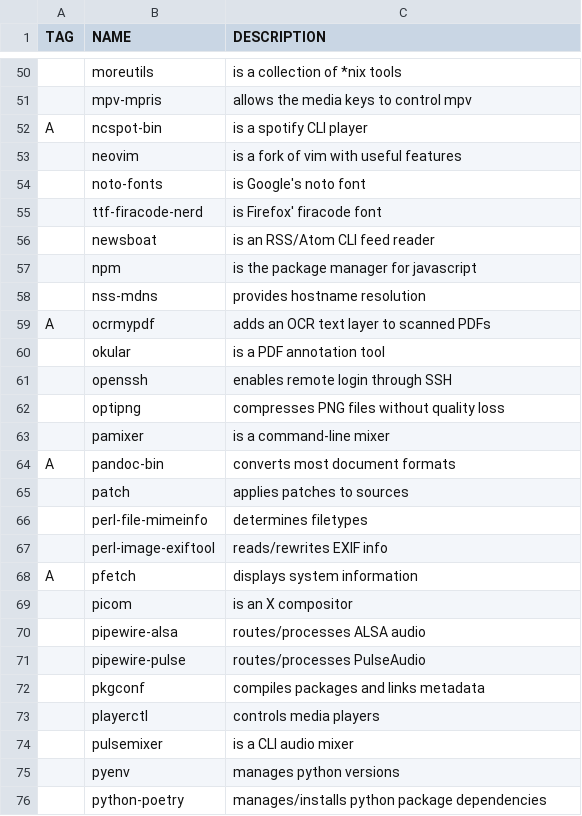
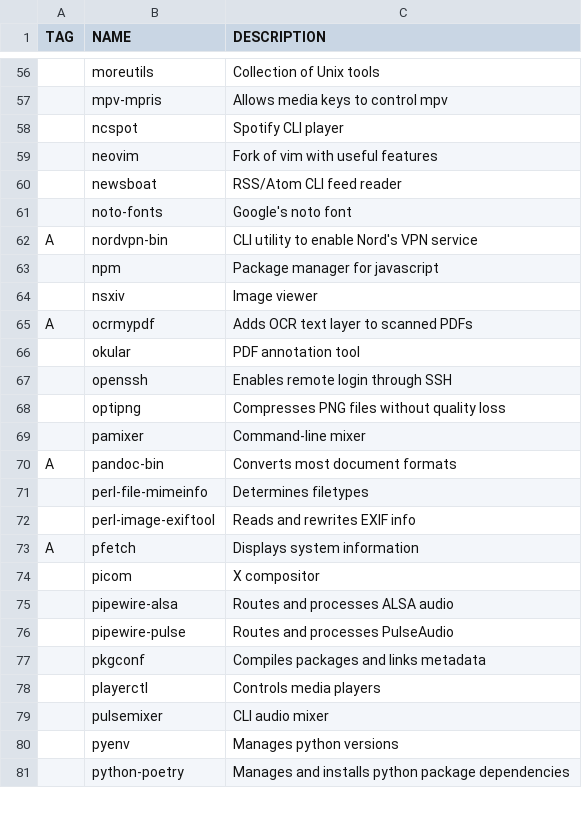
Before and after one commit to v3natio/halofiles, a CSV file: .bootstrap/pkgs.csv, drawn as a sheet; only a part is shown, gaps mark what is left out; removed rows and columns are numbered as before the commit, all else as after; the diff covers the shown part only; the diff names each change by its address in the sheet, - before the commit and + after, or states it on an @@ line.

Commit message:
(nsxiv,bin) deprecated sxiv, modified scripts

```diff
--- a/.bootstrap/pkgs.csv
+++ b/.bootstrap/pkgs.csv
-C56 (DESCRIPTION): is a collection of *nix tools
+C56 (DESCRIPTION): Collection of Unix tools
-C57 (DESCRIPTION): allows the media keys to control mpv
+C57 (DESCRIPTION): Allows media keys to control mpv
-row 52: A | ncspot-bin | is a spotify CLI player
+row 58:  | ncspot | Spotify CLI player
-C59 (DESCRIPTION): is a fork of vim with useful features
+C59 (DESCRIPTION): Fork of vim with useful features
-row 54:  | noto-fonts | is Google's noto font
-row 55:  | ttf-firacode-nerd | is Firefox' firacode font
-C60 (DESCRIPTION): is an RSS/Atom CLI feed reader
+C60 (DESCRIPTION): RSS/Atom CLI feed reader
+row 61:  | noto-fonts | Google's noto font
+row 62: A | nordvpn-bin | CLI utility to enable Nord's VPN service
-C63 (DESCRIPTION): is the package manager for javascript
+C63 (DESCRIPTION): Package manager for javascript
-row 58:  | nss-mdns | provides hostname resolution
+row 64:  | nsxiv | Image viewer
-C65 (DESCRIPTION): adds an OCR text layer to scanned PDFs
+C65 (DESCRIPTION): Adds OCR text layer to scanned PDFs
-C66 (DESCRIPTION): is a PDF annotation tool
+C66 (DESCRIPTION): PDF annotation tool
-C67 (DESCRIPTION): enables remote login through SSH
+C67 (DESCRIPTION): Enables remote login through SSH
-C68 (DESCRIPTION): compresses PNG files without quality loss
+C68 (DESCRIPTION): Compresses PNG files without quality loss
-C69 (DESCRIPTION): is a command-line mixer
+C69 (DESCRIPTION): Command-line mixer
-C70 (DESCRIPTION): converts most document formats
+C70 (DESCRIPTION): Converts most document formats
-row 65:  | patch | applies patches to sources
-C71 (DESCRIPTION): determines filetypes
+C71 (DESCRIPTION): Determines filetypes
-C72 (DESCRIPTION): reads/rewrites EXIF info
+C72 (DESCRIPTION): Reads and rewrites EXIF info
-C73 (DESCRIPTION): displays system information
+C73 (DESCRIPTION): Displays system information
-C74 (DESCRIPTION): is an X compositor
+C74 (DESCRIPTION): X compositor
-C75 (DESCRIPTION): routes/processes ALSA audio
+C75 (DESCRIPTION): Routes and processes ALSA audio
-C76 (DESCRIPTION): routes/processes PulseAudio
+C76 (DESCRIPTION): Routes and processes PulseAudio
-C77 (DESCRIPTION): compiles packages and links metadata
+C77 (DESCRIPTION): Compiles packages and links metadata
-C78 (DESCRIPTION): controls media players
+C78 (DESCRIPTION): Controls media players
-C79 (DESCRIPTION): is a CLI audio mixer
+C79 (DESCRIPTION): CLI audio mixer
-C80 (DESCRIPTION): manages python versions
+C80 (DESCRIPTION): Manages python versions
-C81 (DESCRIPTION): manages/installs python package…
+C81 (DESCRIPTION): Manages and installs python package…
```
Also changed, not shown: 18 added rows, 5 removed rows and 89 edited cells elsewhere in this file, 15 other files.
